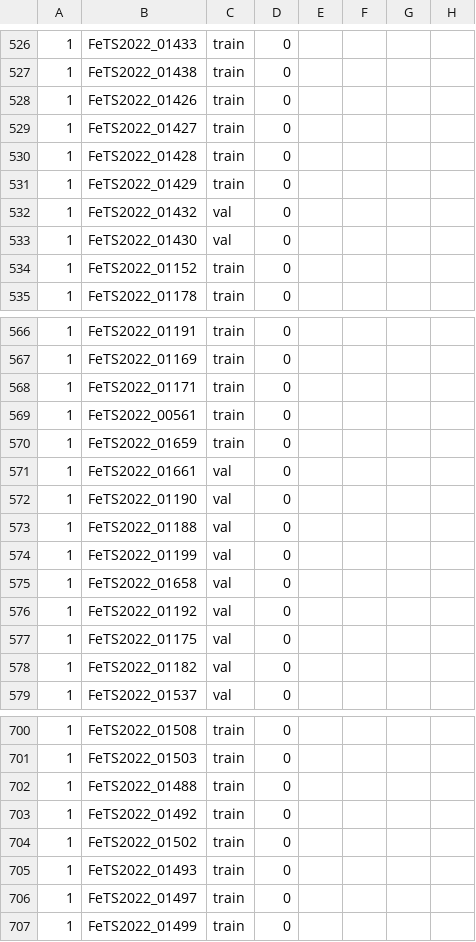
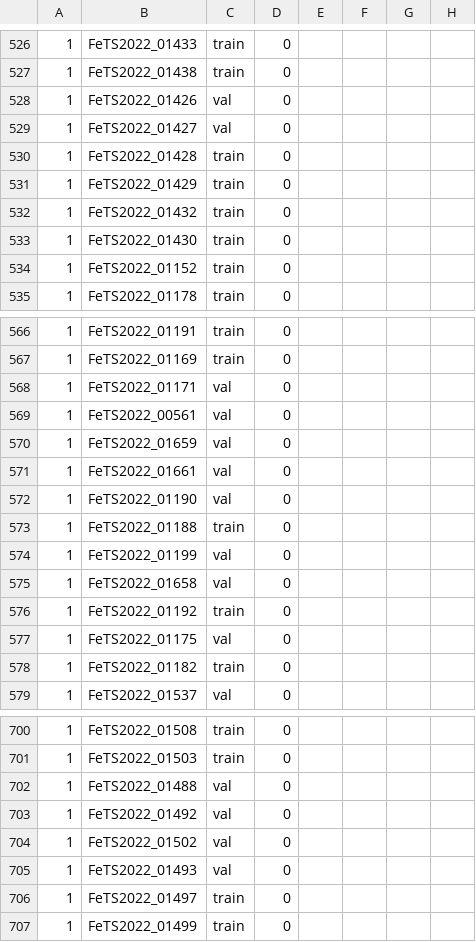
Before and after one commit to raraduck/fedpod, a CSV file: experiments/FETS1470_v0.csv, drawn as a sheet; only a part is shown, gaps mark what is left out; the diff covers the shown part only; the diff names each change by its address in the sheet, - before the commit and + after, or states it on an @@ line.

Commit message:
FETS1470_v0.csv valid train split follows as FETS1470_v2.csv

```diff
--- a/experiments/FETS1470_v0.csv
+++ b/experiments/FETS1470_v0.csv
-C528:C529: train
+C528:C529: val
-C532:C533: val
+C532:C533: train
-C568:C570: train
+C568:C570: val
-C573: val
+C573: train
-C576: val
+C576: train
-C578: val
+C578: train
-C702:C705: train
+C702:C705: val
```
Also changed, not shown: 19 edited cells elsewhere in this file.
